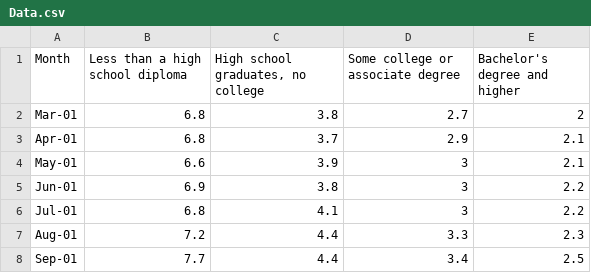
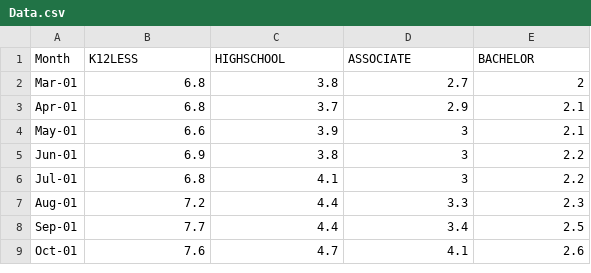
Before and after one commit to RaynyT/INFO_474_A3, a CSV file: data/Data.csv, drawn as a sheet; only a part is shown; the shorter side is filled out with more unchanged rows.

Commit message:
Changed column name and added svg

```diff
--- a/data/Data.csv
+++ b/data/Data.csv
@@ -1,2 +1,2 @@
-Month,Less than a high school diploma,"High school graduates, no college",Some college or associate degree,Bachelor's degree and higher
+Month,K12LESS,HIGHSCHOOL,ASSOCIATE,BACHELOR
 Mar-01,6.8,3.8,2.7,2
```
Also changed, not shown: 6 other files.
